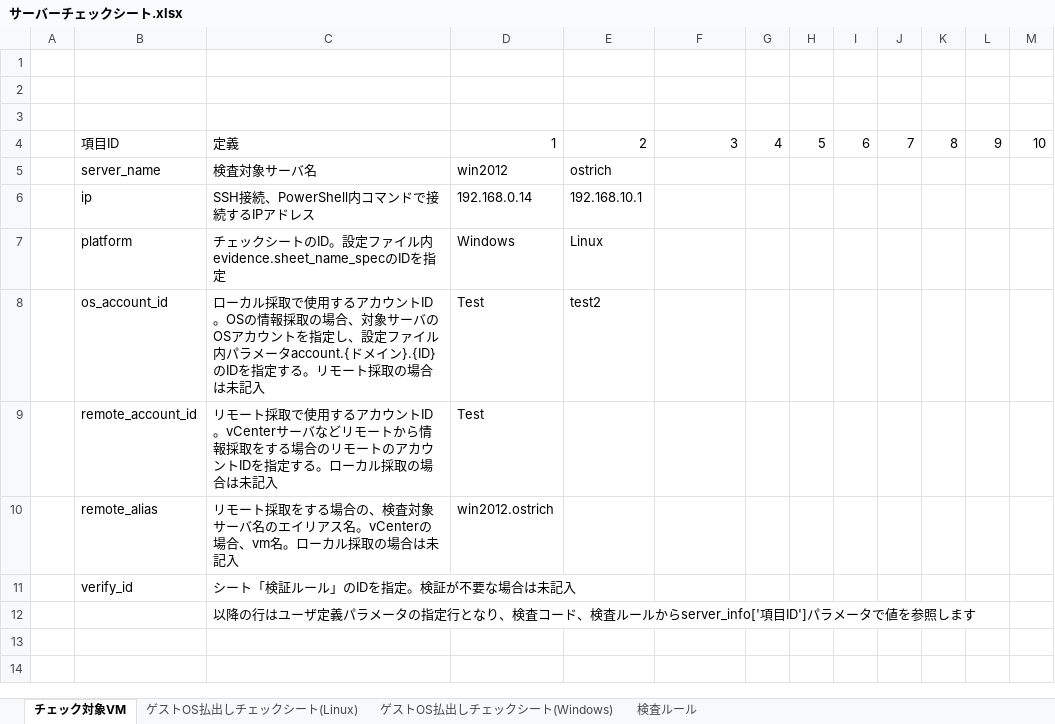
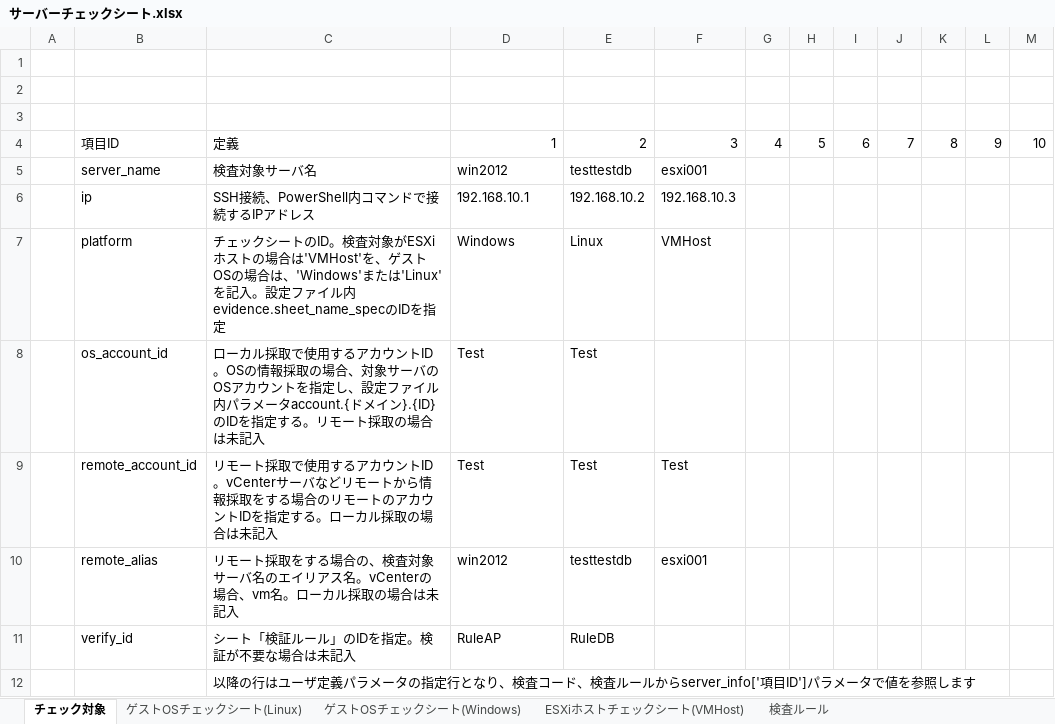
Before and after one commit to frsw3nr/gradle-server-acceptance, an Excel workbook: サーバーチェックシート.xlsx, sheet チェック対象, drawn as a sheet; values as stored, in another font and other column widths than the file's, no borders; the diff names each change by its address in the sheet, - before the commit and + after, or states it on an @@ line.

```diff
--- a/サーバーチェックシート.xlsx (sheet チェック対象)
+++ b/サーバーチェックシート.xlsx (sheet チェック対象)
-sheet tab: チェック対象VM
+sheet tab: チェック対象
-sheet tab: ゲストOS払出しチェックシート(Linux)
+sheet tab: ゲストOSチェックシート(Linux)
-sheet tab: ゲストOS払出しチェックシート(Windows)
+sheet tab: ゲストOSチェックシート(Windows)
+sheet tab: ESXiホストチェックシート(VMHost)
-E5: ostrich
+E5: testtestdb
-F5: (empty)
+F5: esxi001
-D6: 192.168.0.14
+D6: 192.168.10.1
-E6: 192.168.10.1
+E6: 192.168.10.2
-F6: (empty)
+F6: 192.168.10.3
-C7: …トのID。設定ファ…
+C7: …トのID。検査対象がESXiホストの場合は'VMHost'を、ゲストOSの場合は、'Windows'または'Linux'を記入。設定ファ…
-F7: (empty)
+F7: VMHost
-E8: test2
+E8: Test
-E9: (empty)
+E9: Test
-F9: (empty)
+F9: Test
-D10: win2012.ostrich
+D10: win2012
-E10: (empty)
+E10: testtestdb
-F10: (empty)
+F10: esxi001
-D11: (empty)
+D11: RuleAP
-E11: (empty)
+E11: RuleDB
```
Also changed, not shown: sheet ゲストOSチェックシート(Linux), sheet ゲストOSチェックシート(Windows), src/main/resources/root/en/check_sheet.xlsx, 28 other files.
